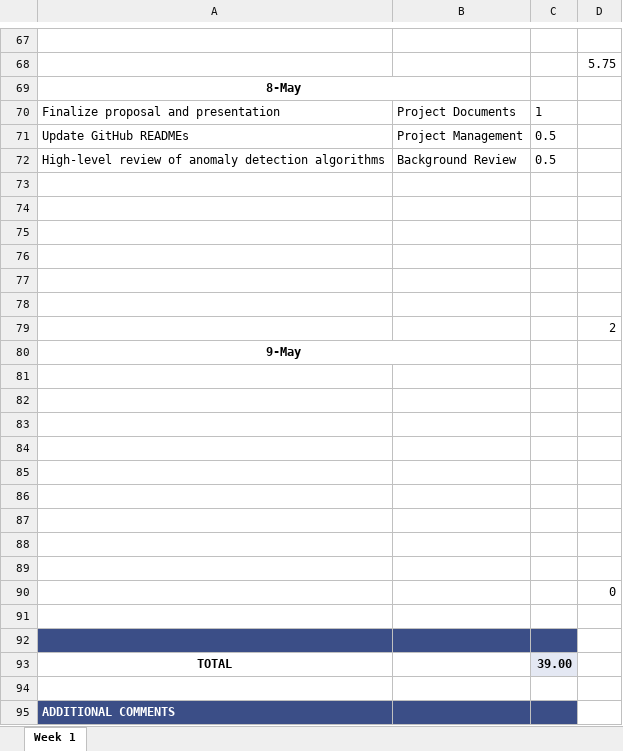
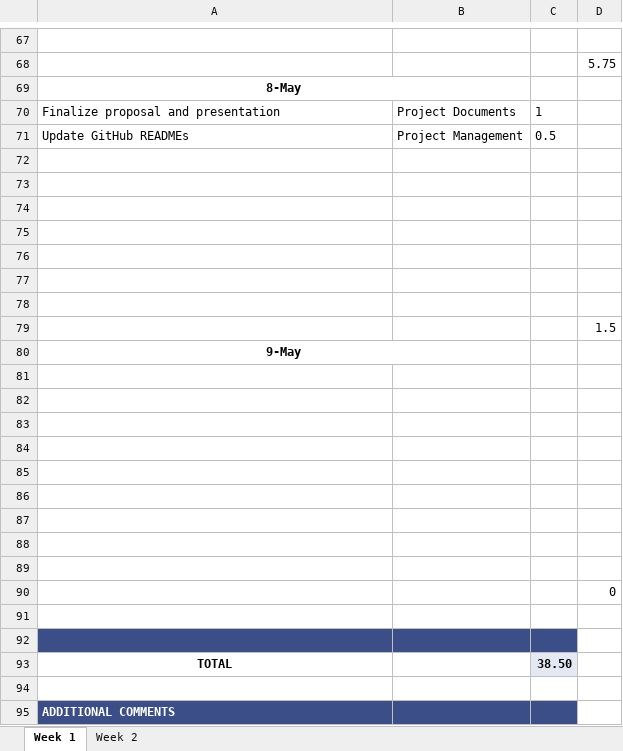
Before and after one commit to ubco-mds-2020-labs/w2020-data599-capstone-projects-ubc-udl, an Excel workbook: personal-logs/nathan-smith/WorkLog_ns.xlsx, sheet Week 1, drawn as a sheet; only a part is shown, gaps mark what is left out; values as stored, in another font and other column widths than the file's, no borders; conditional formats not drawn; removed rows and columns are numbered as before the commit, all else as after; the diff names each change by its address in the sheet, - before the commit and + after, or states it on an @@ line.

```diff
--- a/personal-logs/nathan-smith/WorkLog_ns.xlsx (sheet Week 1)
+++ b/personal-logs/nathan-smith/WorkLog_ns.xlsx (sheet Week 1)
+sheet tab: Week 2
-row 72: High-level review of anomaly detection algorithms | Background Review | 0.5
+row 78: (empty)
-D79: 2
+D79: 1.5
-C93: 39.00
+C93: 38.50
```
